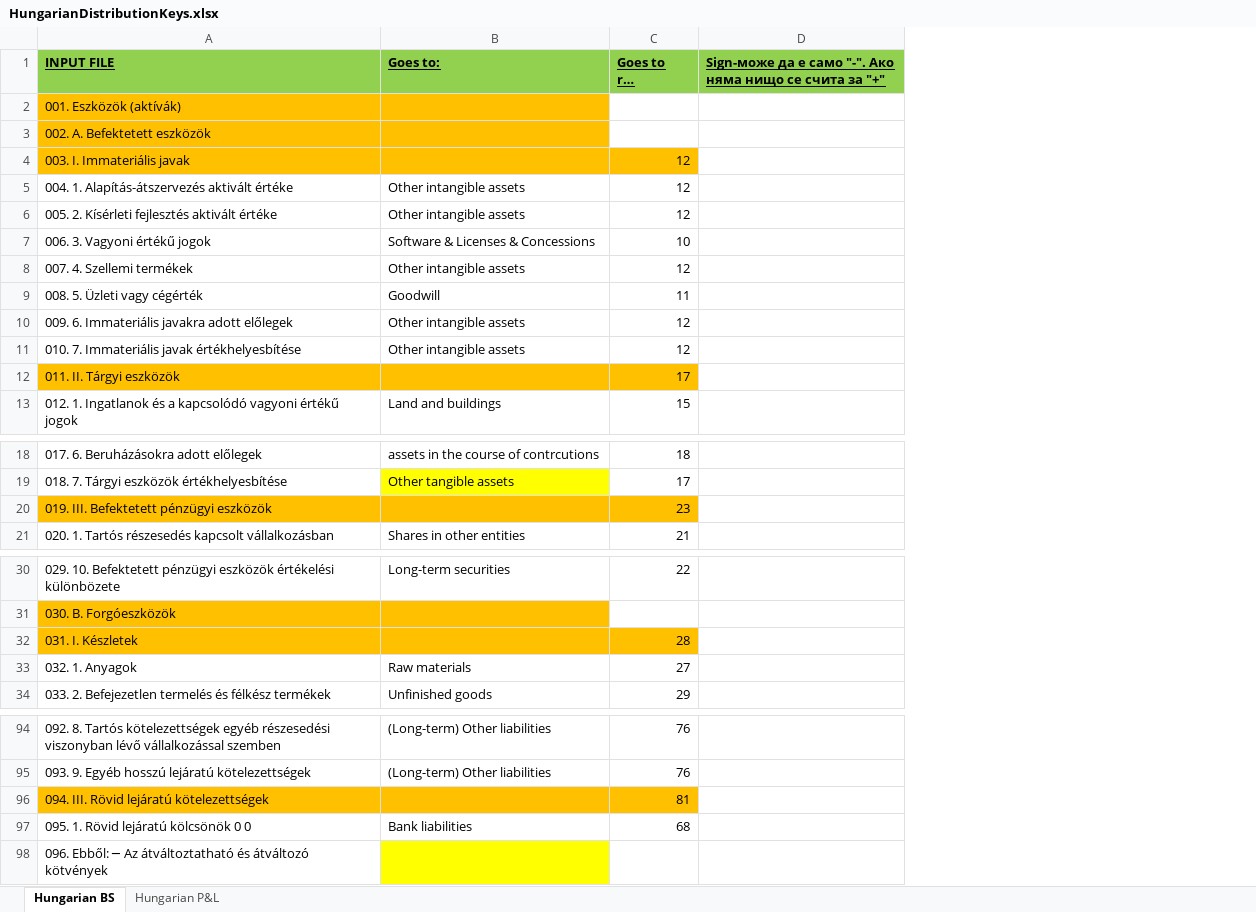
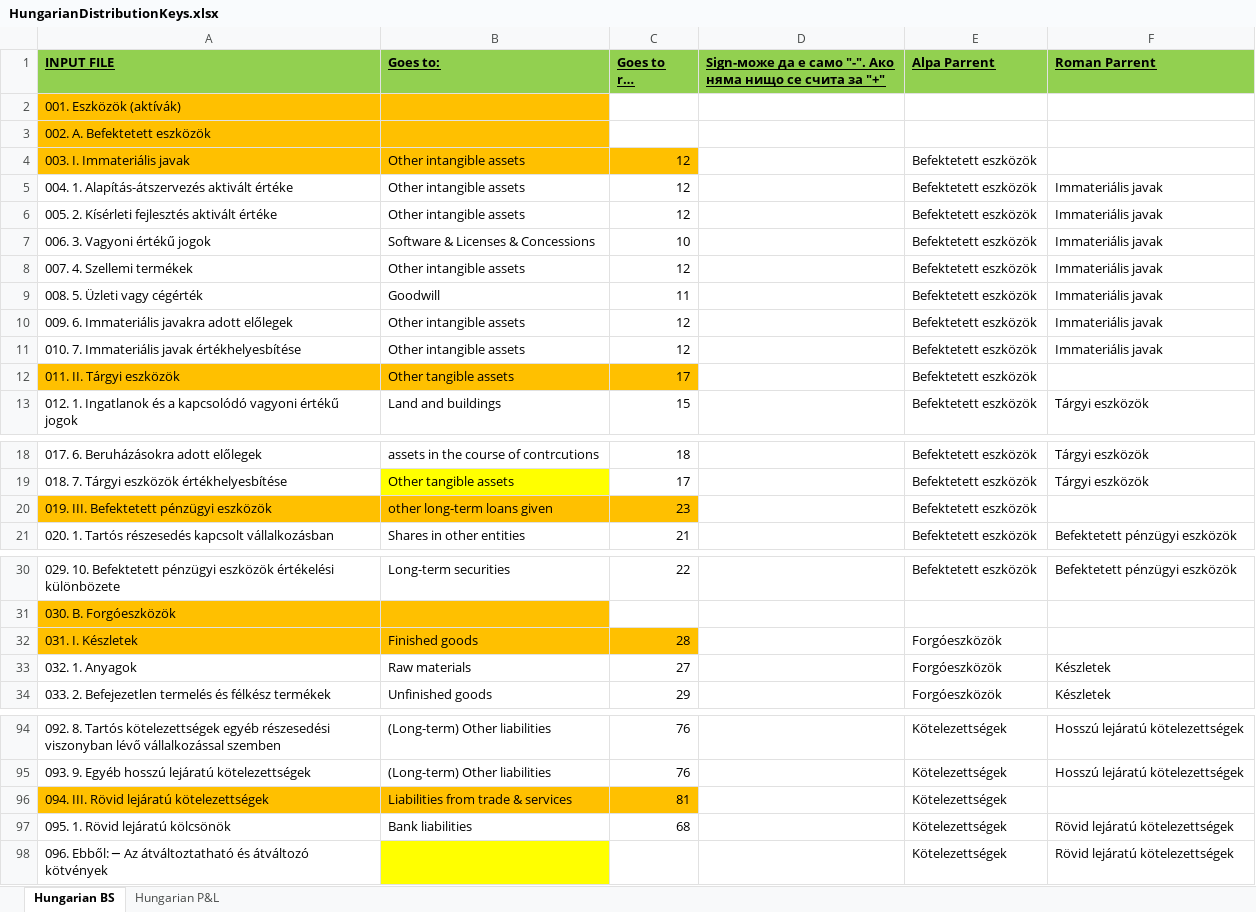
Before and after one commit to ytodorov/corewebtest, an Excel workbook: DimoPdfToExcelSln/DimoPdfToExcelWeb/wwwroot/Files/HungarianDistributionKeys.xlsx, sheet Hungarian BS, drawn as a sheet; only a part is shown, gaps mark what is left out; long unchanged cells end in …; values as stored, in another font and other column widths than the file's, no borders; the diff covers the shown part only; the diff names each change by its address in the sheet, - before the commit and + after, or states it on an @@ line.

```diff
--- a/DimoPdfToExcelSln/DimoPdfToExcelWeb/wwwroot/Files/HungarianDistributionKeys.xlsx (sheet Hungarian BS)
+++ b/DimoPdfToExcelSln/DimoPdfToExcelWeb/wwwroot/Files/HungarianDistributionKeys.xlsx (sheet Hungarian BS)
+column E (Alpa Parrent), rows 4-13: all Befektetett eszközök; rows 18-21: all Befektetett eszközök; rows 30-34: Befektetett eszközök |  | Forgóeszközök | Forgóeszközök | Forgóeszközök; rows 94-98: all Kötelezettségek
+column F (Roman Parrent), rows 5-13: Immateriális javak | Immateriális javak | Immateriális javak | Immateriális javak | Immateriális javak | Immateriális javak | Immateriális javak |  | Tárgyi eszközök; rows 18-21: Tárgyi eszközök | Tárgyi eszközök |  | Befektetett pénzügyi eszközök; rows 30-34: Befektetett pénzügyi eszközök |  |  | Készletek | Készletek; rows 94-98: Hosszú lejáratú kötelezettségek | Hosszú lejáratú kötelezettségek |  | Rövid lejáratú kötelezettségek | Rövid lejáratú kötelezettségek
-B4 (Goes to:): (empty)
+B4 (Goes to:): Other intangible assets
-B12 (Goes to:): (empty)
+B12 (Goes to:): Other tangible assets
-B20 (Goes to:): (empty)
+B20 (Goes to:): other long-term loans given
-B32 (Goes to:): (empty)
+B32 (Goes to:): Finished goods
-B96 (Goes to:): (empty)
+B96 (Goes to:): Liabilities from trade & services
-A97 (INPUT FILE): 095. 1. Rövid lejáratú kölcsönök 0 0
+A97 (INPUT FILE): 095. 1. Rövid lejáratú kölcsönök
```
Also changed, not shown: 2 edited cells elsewhere in this sheet, sheet Hungarian P&L, 7 other files.
